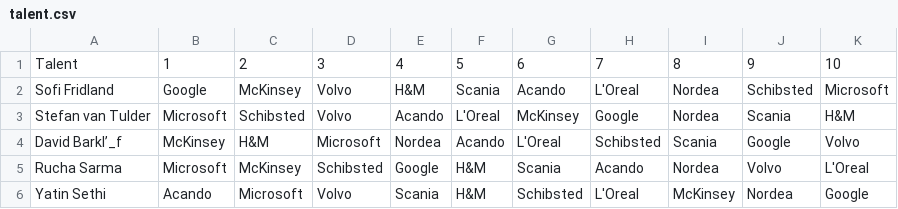
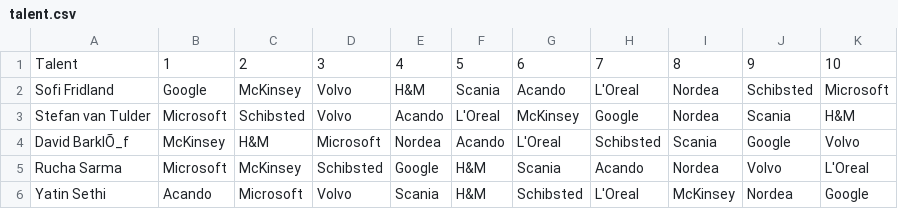
Before and after one commit to yatinsethi/talentMatchingSimplified, a CSV file: talent.csv, drawn as a sheet; only a part is shown; the diff names each change by its address in the sheet, - before the commit and + after, or states it on an @@ line.

```diff
--- a/talent.csv
+++ b/talent.csv
-A4: David Barkl’_f
+A4: David BarklÕ_f
```
Also changed, not shown: company.csv, 7 other files.
